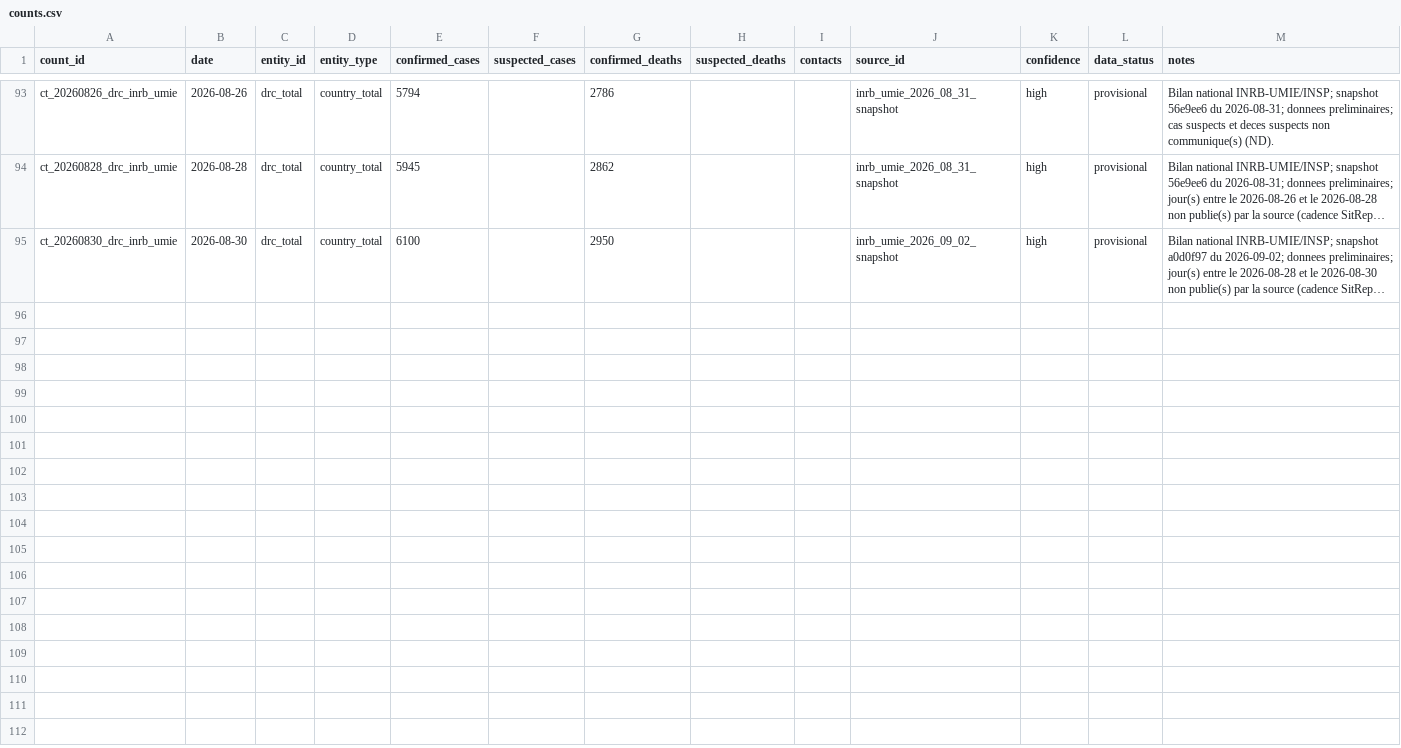
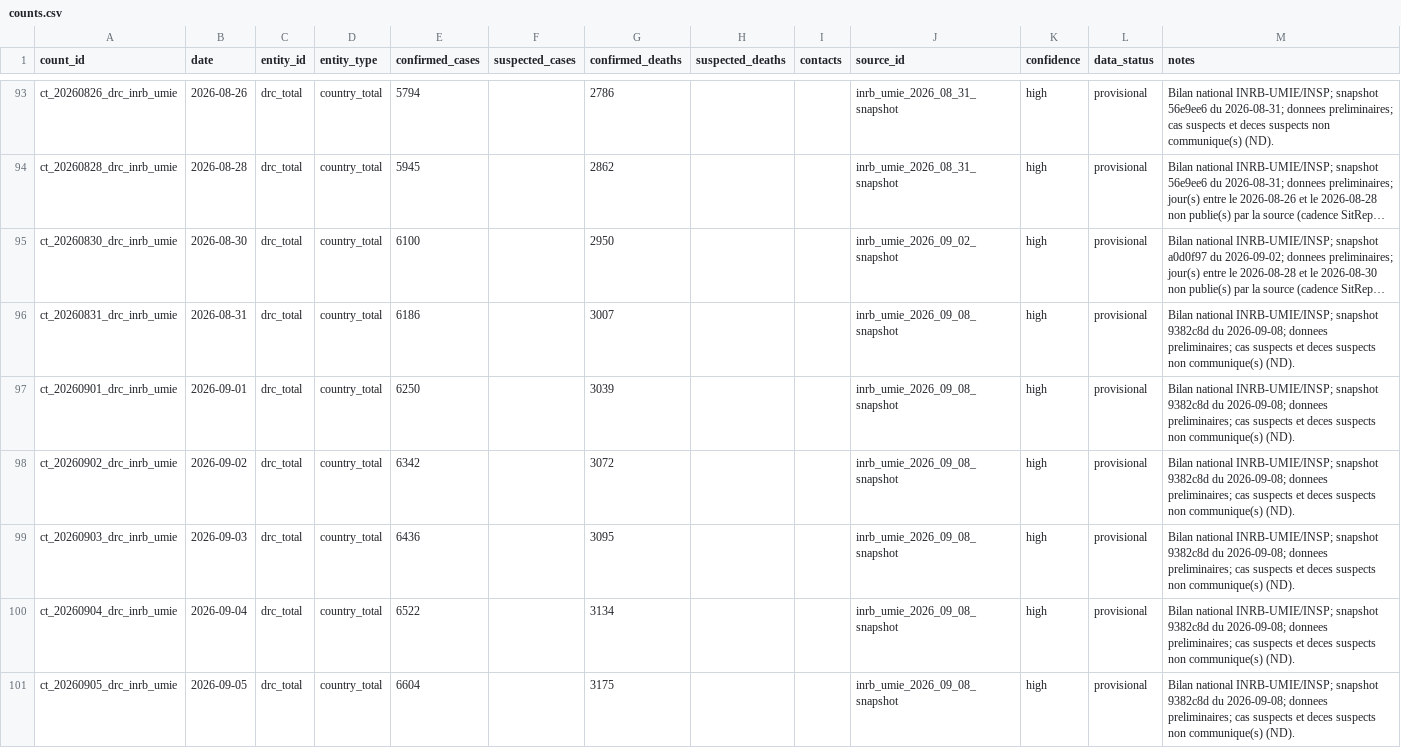
Before and after one commit to hericlibong/ebola, a CSV file: public/data/reference/counts.csv, drawn as a sheet; only a part is shown, gaps mark what is left out; long unchanged cells end in …; the diff names each change by its address in the sheet, - before the commit and + after, or states it on an @@ line.

```diff
--- a/public/data/reference/counts.csv
+++ b/public/data/reference/counts.csv
+row 96: ct_20260831_drc_inrb_umie | 2026-08-31 | drc_total | country_total | 6186 |  | 3007 |  |  | inrb_umie_2026_09_08_snapshot | high | provisional | Bilan national INRB-UMIE/INSP; snapshot 9382c8d du 2026-09-08; donnees preliminaires; cas suspects et deces suspects non communique(s) (ND).
+row 97: ct_20260901_drc_inrb_umie | 2026-09-01 | drc_total | country_total | 6250 |  | 3039 |  |  | inrb_umie_2026_09_08_snapshot | high | provisional | Bilan national INRB-UMIE/INSP; snapshot 9382c8d du 2026-09-08; donnees preliminaires; cas suspects et deces suspects non communique(s) (ND).
+row 98: ct_20260902_drc_inrb_umie | 2026-09-02 | drc_total | country_total | 6342 |  | 3072 |  |  | inrb_umie_2026_09_08_snapshot | high | provisional | Bilan national INRB-UMIE/INSP; snapshot 9382c8d du 2026-09-08; donnees preliminaires; cas suspects et deces suspects non communique(s) (ND).
+row 99: ct_20260903_drc_inrb_umie | 2026-09-03 | drc_total | country_total | 6436 |  | 3095 |  |  | inrb_umie_2026_09_08_snapshot | high | provisional | Bilan national INRB-UMIE/INSP; snapshot 9382c8d du 2026-09-08; donnees preliminaires; cas suspects et deces suspects non communique(s) (ND).
+row 100: ct_20260904_drc_inrb_umie | 2026-09-04 | drc_total | country_total | 6522 |  | 3134 |  |  | inrb_umie_2026_09_08_snapshot | high | provisional | Bilan national INRB-UMIE/INSP; snapshot 9382c8d du 2026-09-08; donnees preliminaires; cas suspects et deces suspects non communique(s) (ND).
+row 101: ct_20260905_drc_inrb_umie | 2026-09-05 | drc_total | country_total | 6604 |  | 3175 |  |  | inrb_umie_2026_09_08_snapshot | high | provisional | Bilan national INRB-UMIE/INSP; snapshot 9382c8d du 2026-09-08; donnees preliminaires; cas suspects et deces suspects non communique(s) (ND).
```
Also changed, not shown: public/data/reference/sources.csv, 1 other file.
